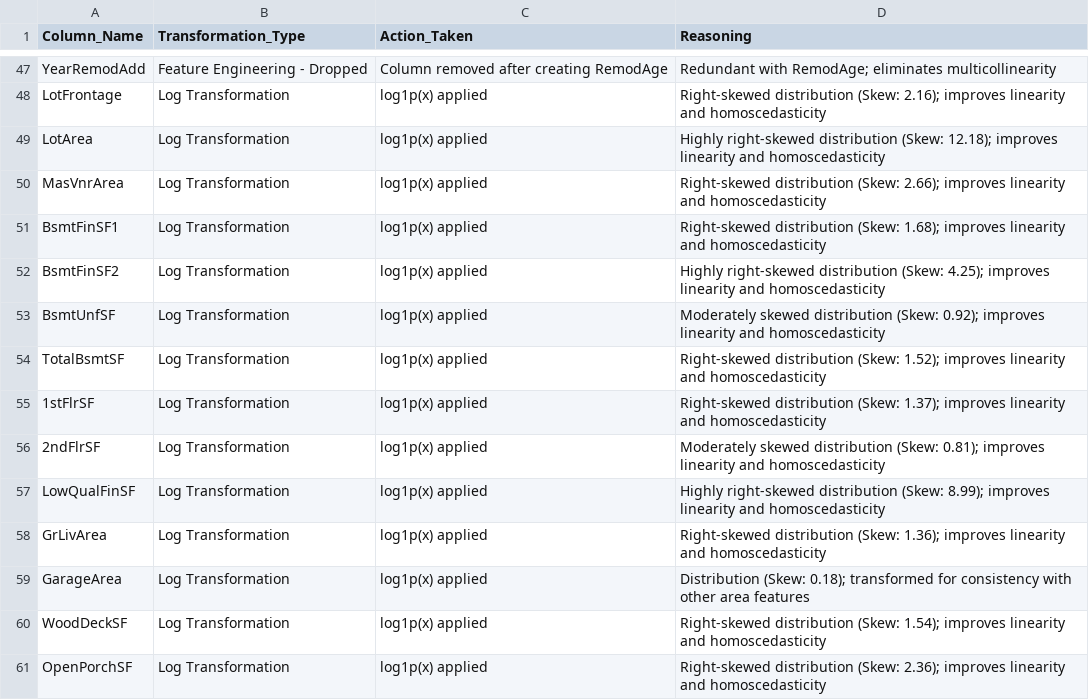
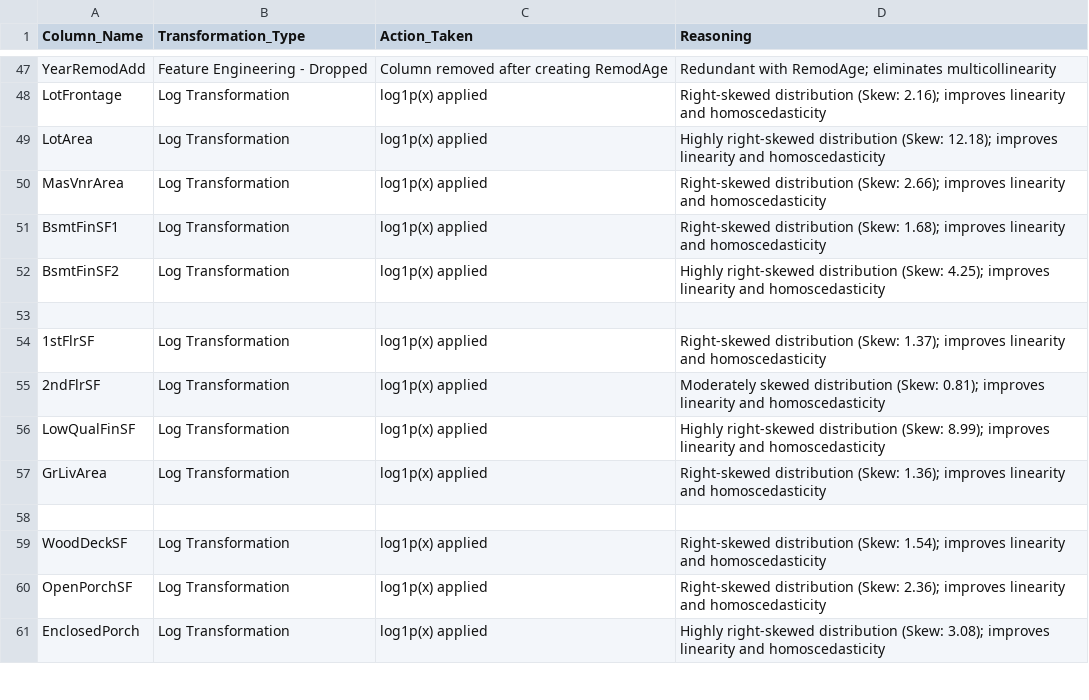
Before and after one commit to 96jsalinas/UC3M-Regression-Competition, a CSV file: transformation_log.csv, drawn as a sheet; only a part is shown, gaps mark what is left out; the shorter side is filled out with more unchanged rows.

Commit message:
added post processing analysis and removed unnecessary log transformations

```diff
--- a/transformation_log.csv
+++ b/transformation_log.csv
@@ -52,4 +52,3 @@ BsmtFinSF1,Log Transformation,log1p(x) applied,Right-skewed distribution (Skew:
 BsmtFinSF2,Log Transformation,log1p(x) applied,Highly right-skewed distribution (Skew: 4.25); improves linearity and homoscedasticity
-BsmtUnfSF,Log Transformation,log1p(x) applied,Moderately skewed distribution (Skew: 0.92); improves linearity and homoscedasticity
-TotalBsmtSF,Log Transformation,log1p(x) applied,Right-skewed distribution (Skew: 1.52); improves linearity and homoscedasticity
+
 1stFlrSF,Log Transformation,log1p(x) applied,Right-skewed distribution (Skew: 1.37); improves linearity and homoscedasticity
@@ -58,3 +57,3 @@ LowQualFinSF,Log Transformation,log1p(x) applied,Highly right-skewed distributio
 GrLivArea,Log Transformation,log1p(x) applied,Right-skewed distribution (Skew: 1.36); improves linearity and homoscedasticity
-GarageArea,Log Transformation,log1p(x) applied,Distribution (Skew: 0.18); transformed for consistency with other area features
+
 WoodDeckSF,Log Transformation,log1p(x) applied,Right-skewed distribution (Skew: 1.54); improves linearity and homoscedasticity
```
Also changed, not shown: 4 other files.
